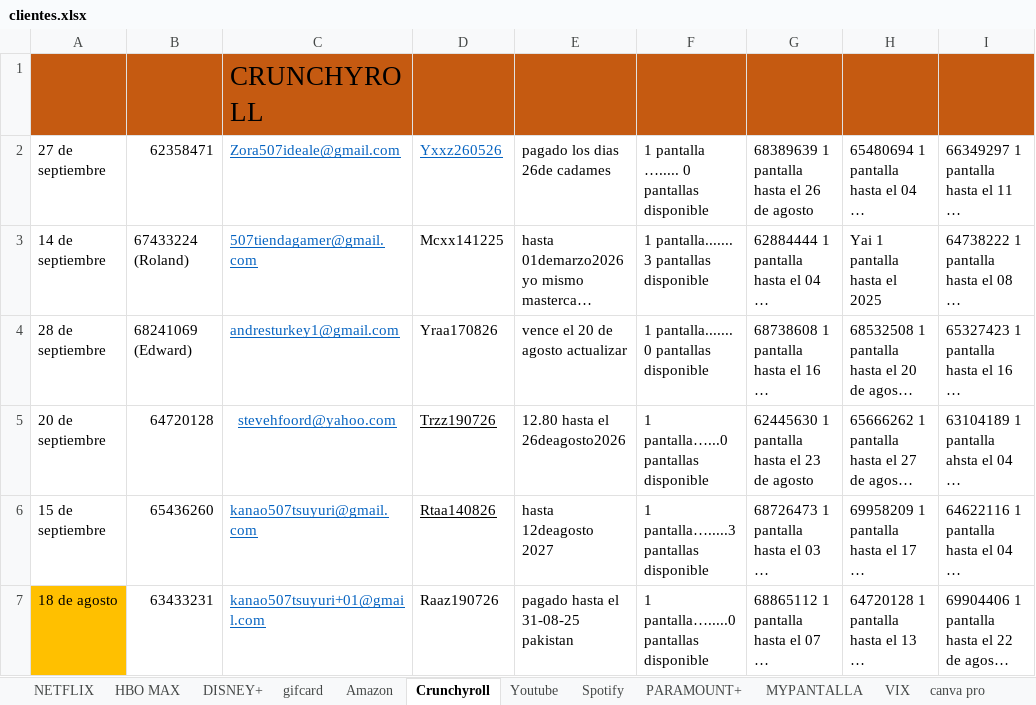
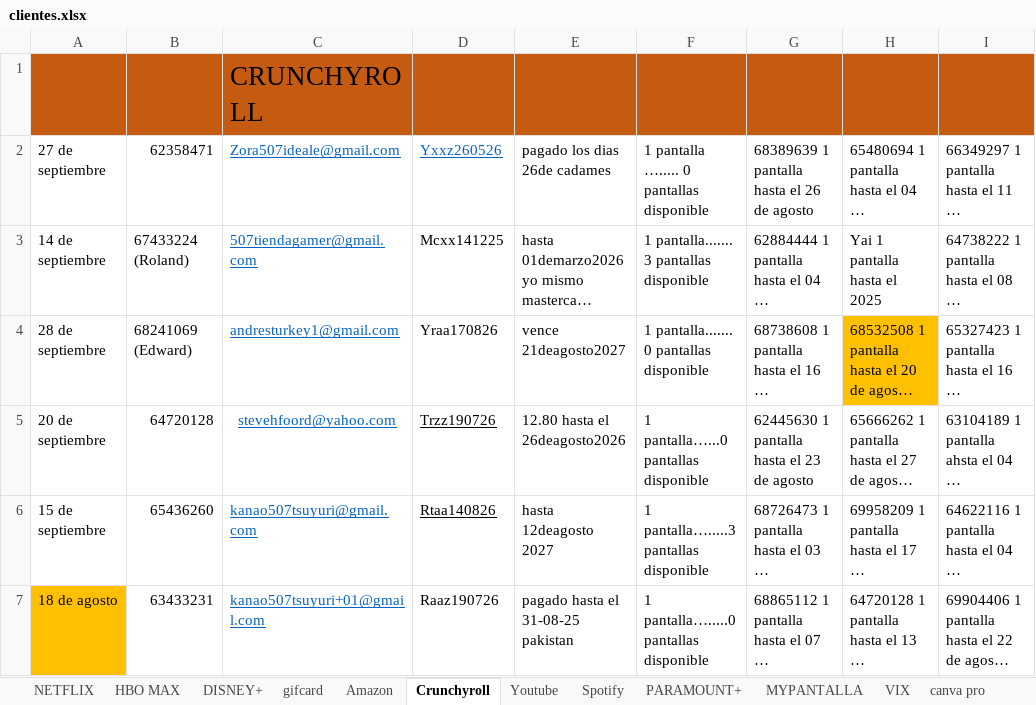
Before and after one commit to andresperea4215-beep/netflix-server, an Excel workbook: clientes.xlsx, sheet Crunchyroll, drawn as a sheet; only a part is shown; long unchanged cells end in …; values as stored, in another font and other column widths than the file's, no borders; charts and pictures not drawn; the diff names each change by its address in the sheet, - before the commit and + after, or states it on an @@ line.

```diff
--- a/clientes.xlsx (sheet Crunchyroll)
+++ b/clientes.xlsx (sheet Crunchyroll)
-E4: vence el 20 de agosto actualizar
+E4: vence 21deagosto2027
-H4 fill: none
+H4 fill: #FFC000
```
Also changed, not shown: sheet Youtube, sheet NETFLIX, sheet HBO MAX, sheet DISNEY+, sheet Spotify, charts or pictures.
